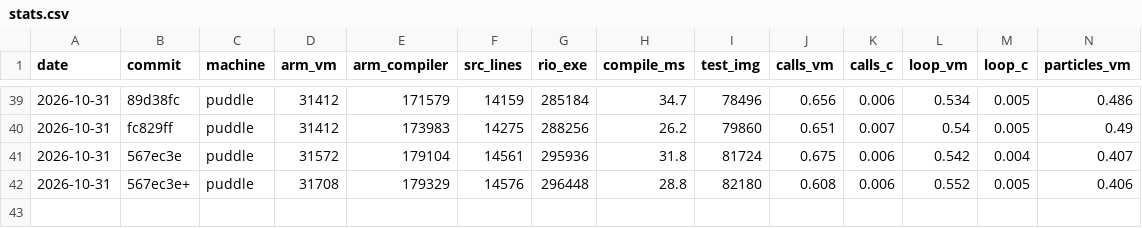
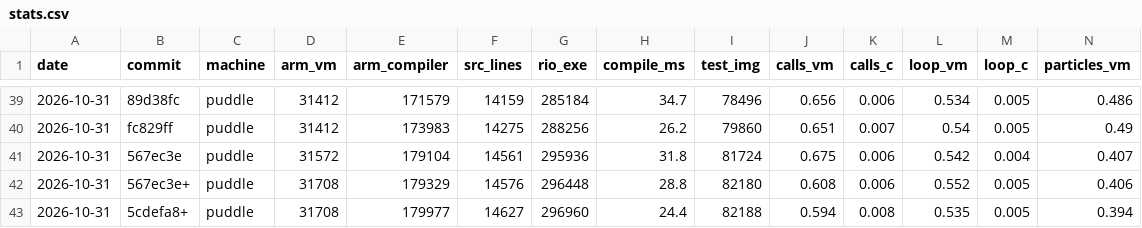
Before and after one commit to contextfreeinfo/rio, a CSV file: bench/stats.csv, drawn as a sheet; only a part is shown, gaps mark what is left out; rows hold the shown columns only; the diff names each change by its address in the sheet, - before the commit and + after, or states it on an @@ line.

```diff
--- a/bench/stats.csv
+++ b/bench/stats.csv
+row 43: 2026-10-31 | 5cdefa8+ | puddle | 31708 | 179977 | 14627 | 296960 | 24.4 | 82188 | 0.594 | 0.008 | 0.535 | 0.005 | 0.394
```
Also changed, not shown: 12 other files.
